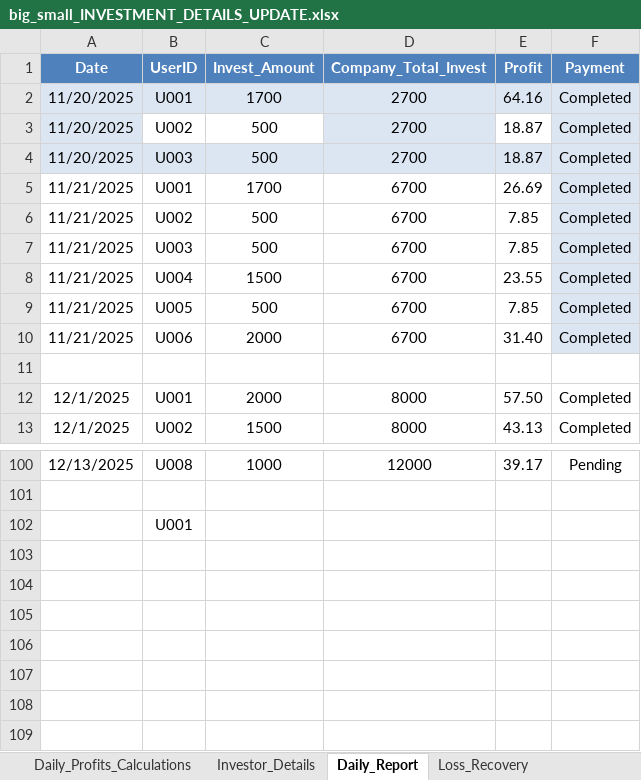
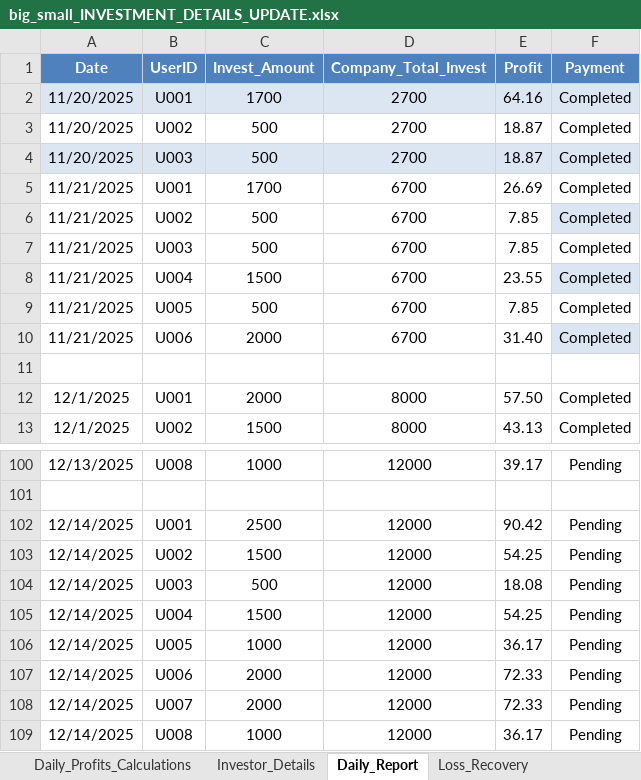
Before and after one commit to Arun2310Rajaputhra/INVESTORS-DASHBOARD, an Excel workbook: big_small_INVESTMENT_DETAILS_UPDATE.xlsx, sheet Daily_Report, drawn as a sheet; only a part is shown, gaps mark what is left out; values as stored, in another font and other column widths than the file's, no borders; table styles not drawn; removed rows and columns are numbered as before the commit, all else as after; the diff names each change by its address in the sheet, - before the commit and + after, or states it on an @@ line.

Commit message:
Daily update - 12/15/2025 00:15:15

```diff
--- a/big_small_INVESTMENT_DETAILS_UPDATE.xlsx (sheet Daily_Report)
+++ b/big_small_INVESTMENT_DETAILS_UPDATE.xlsx (sheet Daily_Report)
-A3 fill: #DCE6F2
+A3 fill: none
-D3 fill: #DCE6F2
+D3 fill: none
-F3 fill: #DCE6F2
+F3 fill: none
-F5 fill: #DCE6F2
+F5 fill: none
-F7 fill: #DCE6F2
+F7 fill: none
-F9 fill: #DCE6F2
+F9 fill: none
-row 102:  | U001
+row 102: 12/14/2025 | U001 | 2500 | 12000 | 90.42 | Pending
+row 103: 12/14/2025 | U002 | 1500 | 12000 | 54.25 | Pending
+row 104: 12/14/2025 | U003 | 500 | 12000 | 18.08 | Pending
+row 105: 12/14/2025 | U004 | 1500 | 12000 | 54.25 | Pending
+row 106: 12/14/2025 | U005 | 1000 | 12000 | 36.17 | Pending
+row 107: 12/14/2025 | U006 | 2000 | 12000 | 72.33 | Pending
+row 108: 12/14/2025 | U007 | 2000 | 12000 | 72.33 | Pending
+row 109: 12/14/2025 | U008 | 1000 | 12000 | 36.17 | Pending
```
Also changed, not shown: sheet Daily_Profits_Calculations, sheet Investor_Details.
